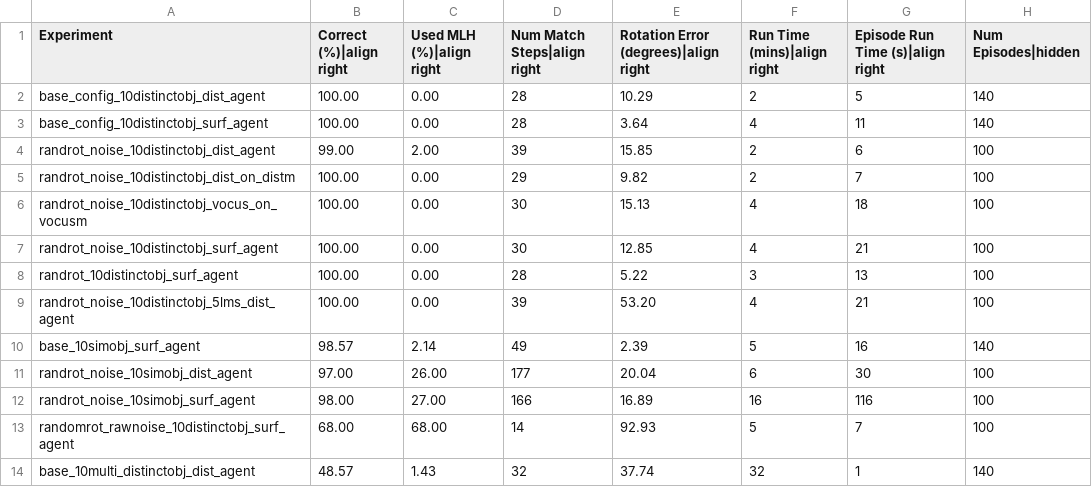
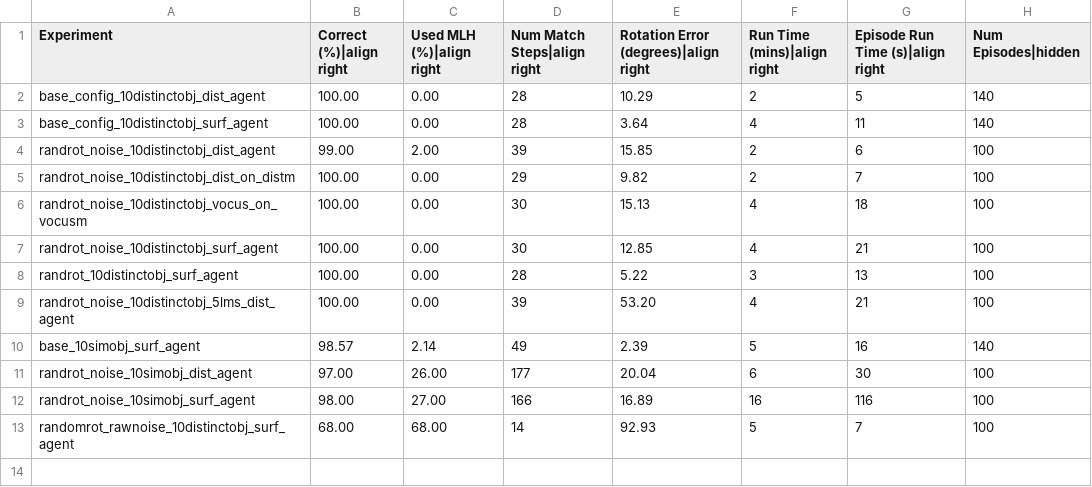
Before and after one commit to sebastianruizsebas/Monty_research, a CSV file: benchmarks/ycb_10objs.csv, drawn as a sheet.

Commit message:
chore: remove base_10multi_distinctobj_dist_agent benchmark (#1128)

```diff
--- a/benchmarks/ycb_10objs.csv
+++ b/benchmarks/ycb_10objs.csv
@@ -13,2 +13 @@ randrot_noise_10simobj_surf_agent,98.00,27.00,166,16.89,16,116,100
 randomrot_rawnoise_10distinctobj_surf_agent,68.00,68.00,14,92.93,5,7,100
-base_10multi_distinctobj_dist_agent,48.57,1.43,32,37.74,32,1,140
```
Also changed, not shown: 6 other files.
